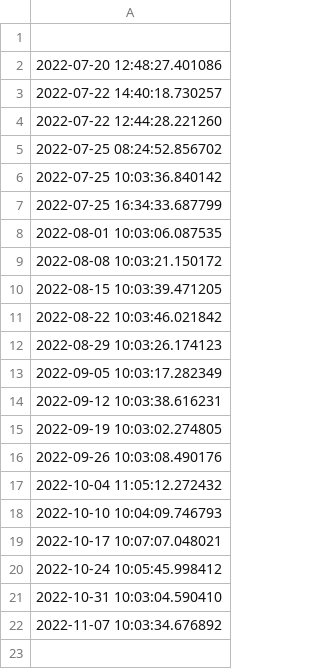
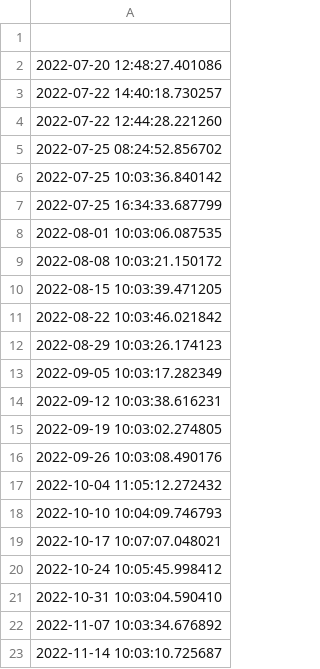
Before and after one commit to ONEcampaign/DataDive_Climate, a CSV file: output/updates.csv, drawn as a sheet.

```diff
--- a/output/updates.csv
+++ b/output/updates.csv
@@ -22 +22,2 @@
 2022-11-07 10:03:34.676892
+2022-11-14 10:03:10.725687
```
